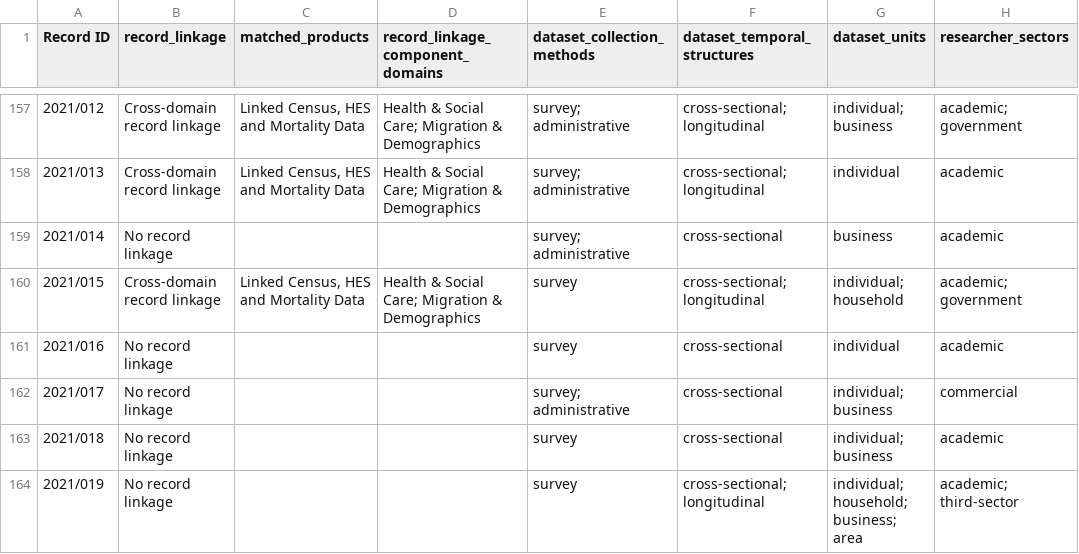
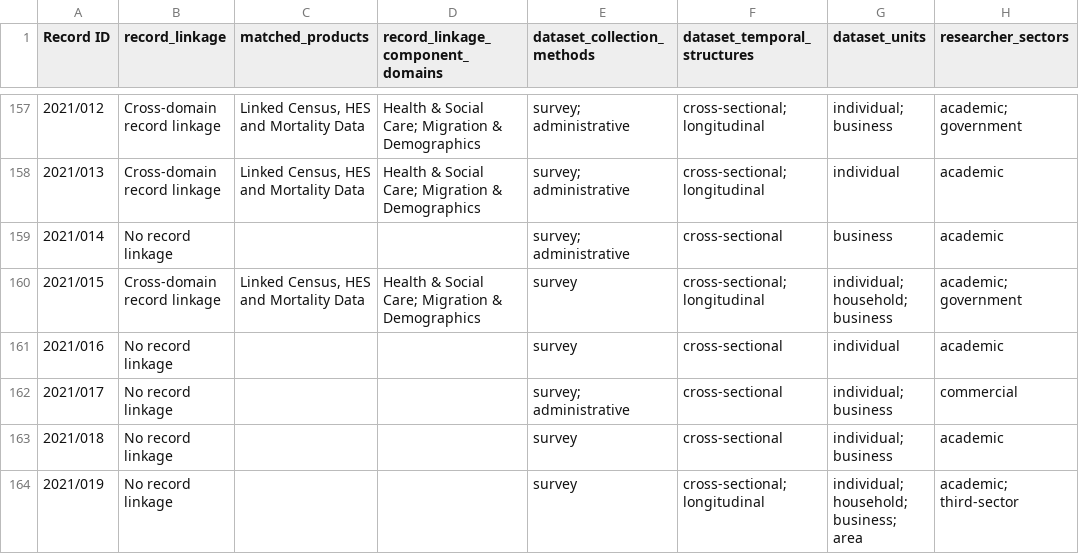
Before and after one commit to balintstewart77/ADR_DEA_project, a CSV file: analysis/outputs_deterministic_rc2/register_properties.csv, drawn as a sheet; only a part is shown, gaps mark what is left out.

Commit message:
Restore COVID linked-product matching
Add parsed COVID alias coverage for CIS Test and Trace and combined vaccination variants; apply the BICS business-unit correction for 2021/015; add COVID regression and deterministic idempotency tests.

```diff
--- a/analysis/outputs_deterministic_rc2/register_properties.csv
+++ b/analysis/outputs_deterministic_rc2/register_properties.csv
@@ -159,3 +159,3 @@
 2021/014,No record linkage,,,survey; administrative,cross-sectional,business,academic
-2021/015,Cross-domain record linkage,"Linked Census, HES and Mortality Data",Health & Social Care; Migration & Demographics,survey,cross-sectional; longitudinal,individual; household,academic; government
+2021/015,Cross-domain record linkage,"Linked Census, HES and Mortality Data",Health & Social Care; Migration & Demographics,survey,cross-sectional; longitudinal,individual; household; business,academic; government
 2021/016,No record linkage,,,survey,cross-sectional,individual,academic
```
Also changed, not shown: 2 other files.
